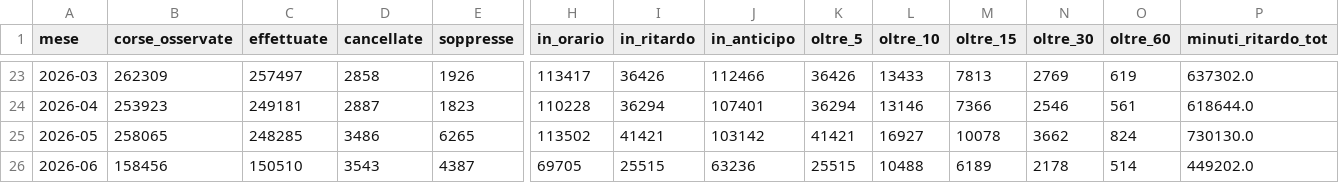
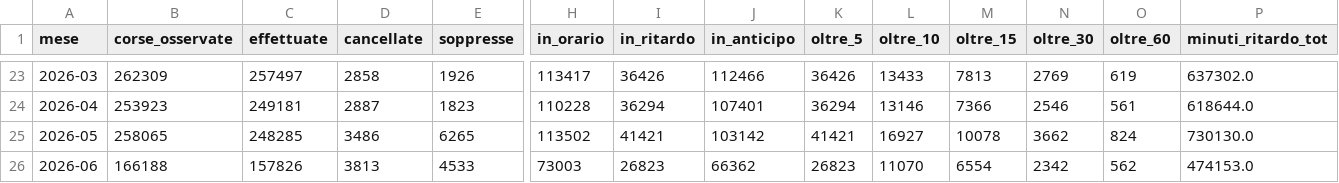
Before and after one commit to DrElegantia/trainstats-dashboard, a CSV file: data/gold/kpi_mese.csv, drawn as a sheet; only a part is shown, gaps mark what is left out; the diff covers the shown part only; the diff names each change by its address in the sheet, - before the commit and + after, or states it on an @@ line.

```diff
--- a/data/gold/kpi_mese.csv
+++ b/data/gold/kpi_mese.csv
-B26 (corse_osservate): 158456
+B26 (corse_osservate): 166188
-C26 (effettuate): 150510
+C26 (effettuate): 157826
-D26 (cancellate): 3543
+D26 (cancellate): 3813
-E26 (soppresse): 4387
+E26 (soppresse): 4533
-H26 (in_orario): 69705
+H26 (in_orario): 73003
-I26 (in_ritardo): 25515
+I26 (in_ritardo): 26823
-J26 (in_anticipo): 63236
+J26 (in_anticipo): 66362
-K26 (oltre_5): 25515
+K26 (oltre_5): 26823
-L26 (oltre_10): 10488
+L26 (oltre_10): 11070
-M26 (oltre_15): 6189
+M26 (oltre_15): 6554
-N26 (oltre_30): 2178
+N26 (oltre_30): 2342
-O26 (oltre_60): 514
+O26 (oltre_60): 562
-P26 (minuti_ritardo_tot): 449202.0
+P26 (minuti_ritardo_tot): 474153.0
```
Also changed, not shown: 4 edited cells elsewhere in this file, data/gold/hist_mese_categoria.csv, data/gold/kpi_dettaglio.csv, 11 other files.
